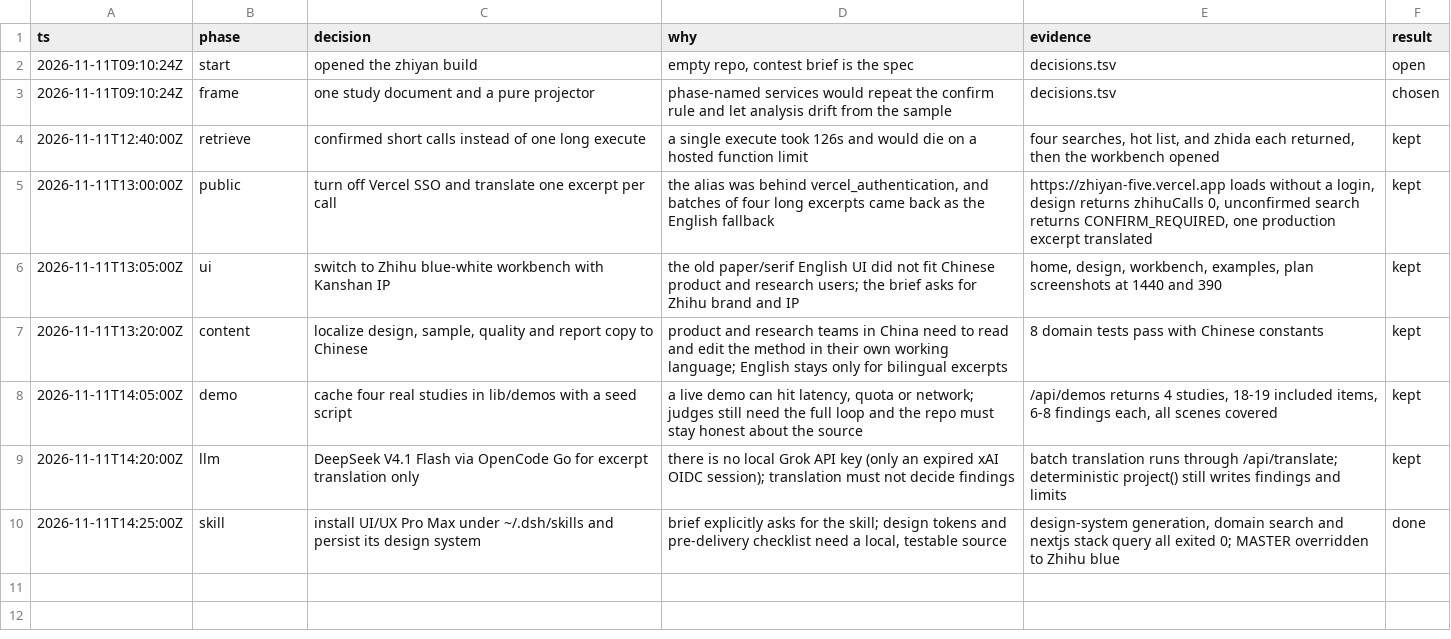
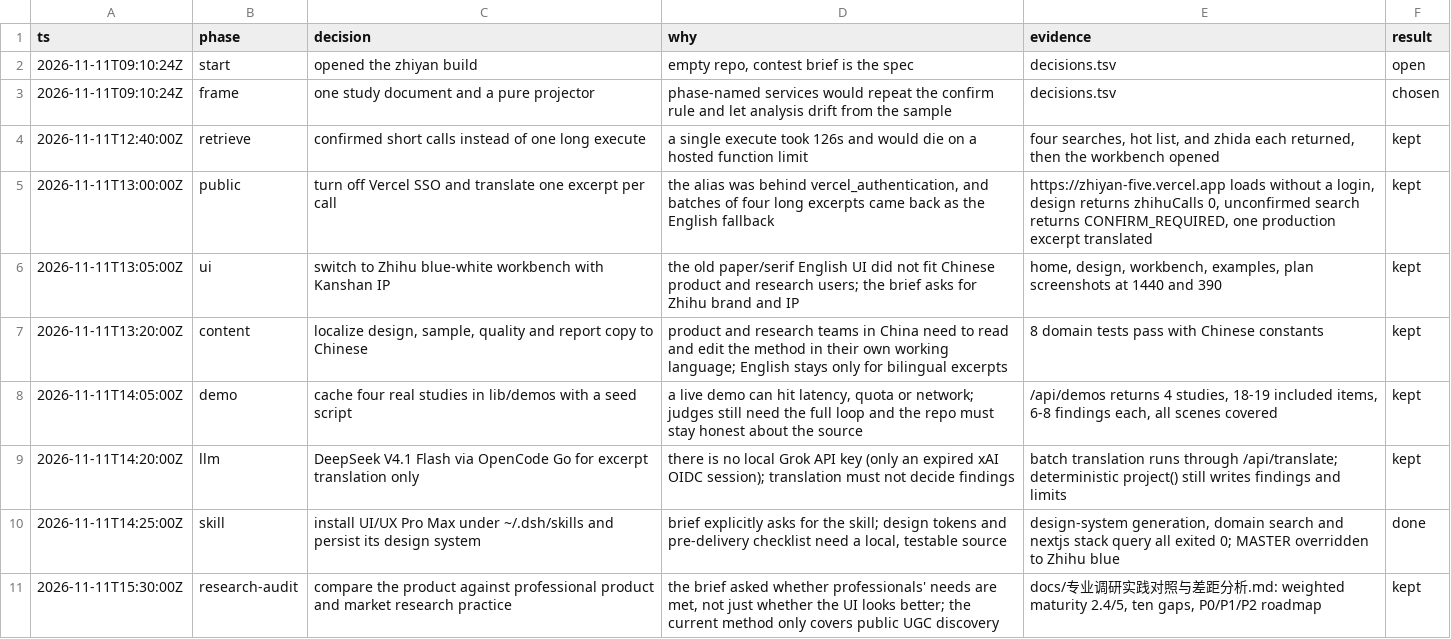
Before and after one commit to er-s-an/zhiyan, a TSV file: decisions.tsv, drawn as a sheet.

Commit message:
Add professional product/market research gap assessment
- Compare Zhiyan with decision-first discovery, method fit, sampling,
  triangulation, thematic analysis, market sizing, conjoint/pricing,
  competitive intelligence, ResearchOps and AAPOR-style disclosure
- Score current maturity at 2.4/5 overall, 2.9/5 for the narrow UGC slice
- Document ten concrete gaps, persona-level fit, P0/P1/P2 roadmap,
  and a narrower positioning recommendation for the product

```diff
--- a/decisions.tsv
+++ b/decisions.tsv
@@ -10 +10,2 @@ ts	phase	decision	why	evidence	result
 2026-11-11T14:25:00Z	skill	install UI/UX Pro Max under ~/.dsh/skills and persist its design system	brief explicitly asks for the skill; design tokens and pre-delivery checklist need a local, testable source	design-system generation, domain search and nextjs stack query all exited 0; MASTER overridden to Zhihu blue	done
+2026-11-11T15:30:00Z	research-audit	compare the product against professional product and market research practice	the brief asked whether professionals' needs are met, not just whether the UI looks better; the current method only covers public UGC discovery	docs/专业调研实践对照与差距分析.md: weighted maturity 2.4/5, ten gaps, P0/P1/P2 roadmap	kept
```
Also changed, not shown: 3 other files.
